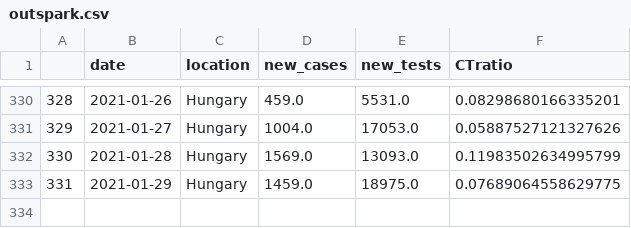
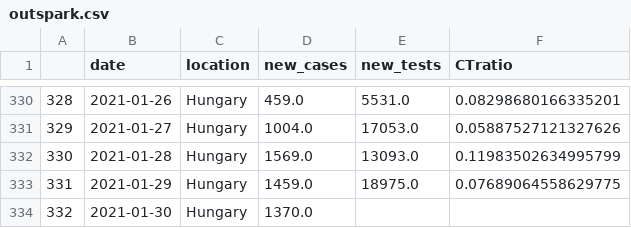
Before and after one commit to sandorbihary/AgnesRiport, a CSV file: outspark.csv, drawn as a sheet; only a part is shown, gaps mark what is left out.

```diff
--- a/outspark.csv
+++ b/outspark.csv
@@ -333 +333,2 @@
 331,2021-01-29,Hungary,1459.0,18975.0,0.07689064558629775
+332,2021-01-30,Hungary,1370.0,,
```
Also changed, not shown: 5 other files.
